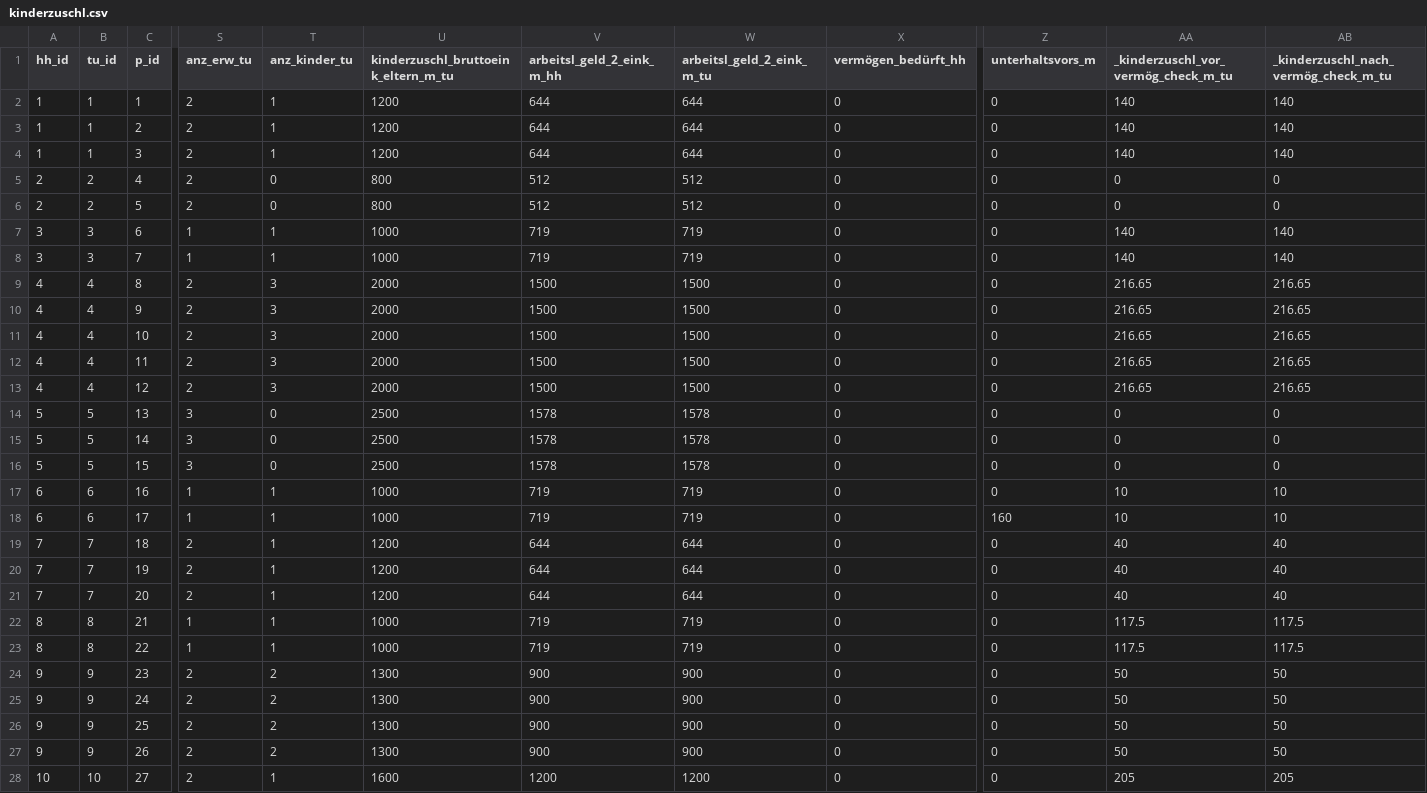
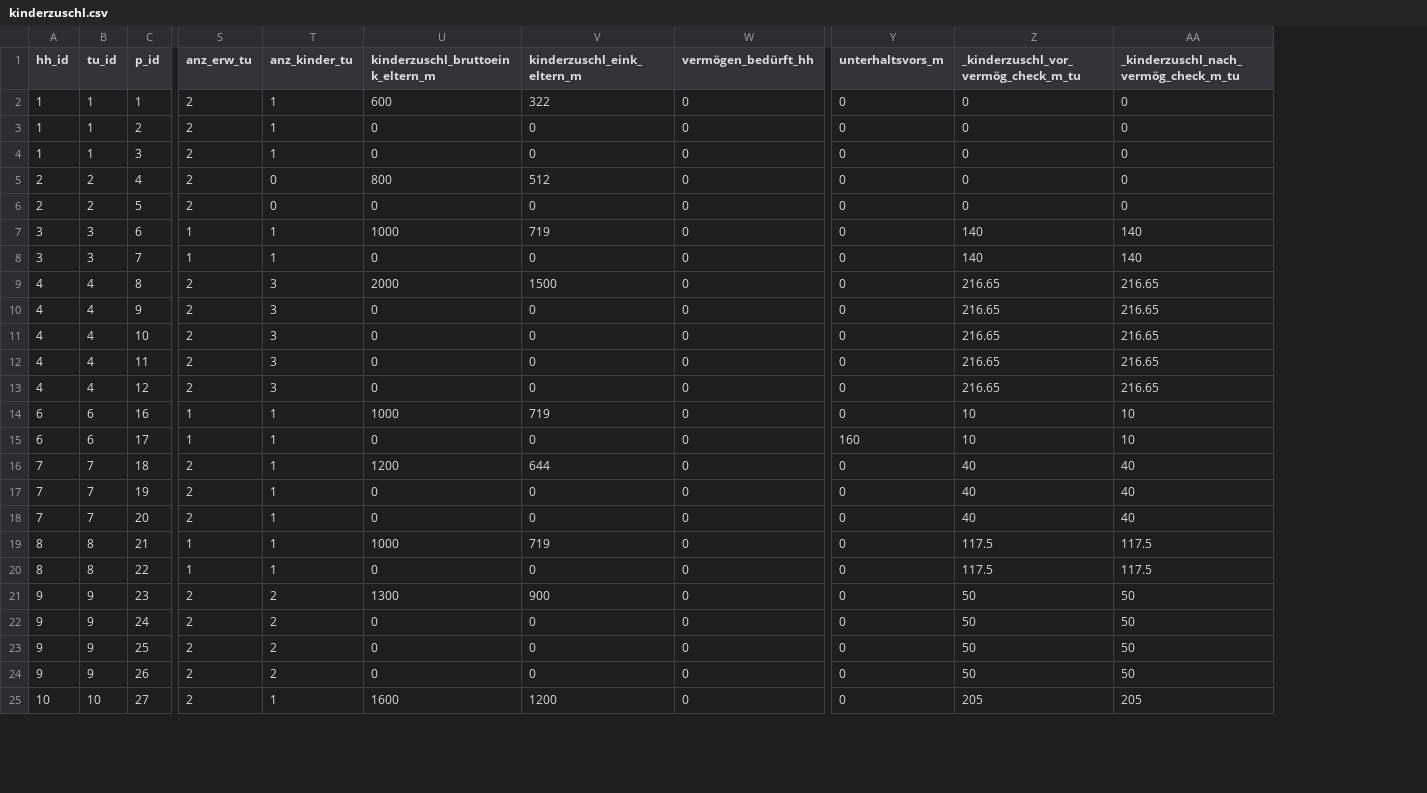
Before and after one commit to iza-institute-of-labor-economics/gettsim, a CSV file: src/_gettsim_tests/test_data/kinderzuschl.csv, drawn as a sheet; only a part is shown, gaps mark what is left out; removed rows and columns are numbered as before the commit, all else as after; rows hold the shown columns only; the diff covers the shown part only; the diff names each change by its address in the sheet, - before the commit and + after, or states it on an @@ line.

```diff
--- a/src/_gettsim_tests/test_data/kinderzuschl.csv
+++ b/src/_gettsim_tests/test_data/kinderzuschl.csv
-column W (arbeitsl_geld_2_eink_m_tu), rows 2-13: 644 | 644 | 644 | 512 | 512 | 719 | 719 | 1500 | 1500 | 1500 | 1500 | 1500; rows 17-28: 719 | 719 | 644 | 644 | 644 | 719 | 719 | 900 | 900 | 900 | 900 | 1200
-U1: kinderzuschl_bruttoeink_eltern_m_tu
+U1: kinderzuschl_bruttoeink_eltern_m
-V1: arbeitsl_geld_2_eink_m_hh
+V1: kinderzuschl_eink_eltern_m
-U2 (kinderzuschl_bruttoeink_eltern_m): 1200
+U2 (kinderzuschl_bruttoeink_eltern_m): 600
-V2 (kinderzuschl_eink_eltern_m): 644
+V2 (kinderzuschl_eink_eltern_m): 322
-Z2:Z4: 140
+Z2:Z4: 0
-AA2:AA4: 140
+AA2:AA4: 0
-U3:U4 (kinderzuschl_bruttoeink_eltern_m): 1200
+U3:U4 (kinderzuschl_bruttoeink_eltern_m): 0
-V3:V4 (kinderzuschl_eink_eltern_m): 644
+V3:V4 (kinderzuschl_eink_eltern_m): 0
-U6 (kinderzuschl_bruttoeink_eltern_m): 800
+U6 (kinderzuschl_bruttoeink_eltern_m): 0
-V6 (kinderzuschl_eink_eltern_m): 512
+V6 (kinderzuschl_eink_eltern_m): 0
-U8 (kinderzuschl_bruttoeink_eltern_m): 1000
+U8 (kinderzuschl_bruttoeink_eltern_m): 0
-V8 (kinderzuschl_eink_eltern_m): 719
+V8 (kinderzuschl_eink_eltern_m): 0
-U10:U13 (kinderzuschl_bruttoeink_eltern_m): 2000
+U10:U13 (kinderzuschl_bruttoeink_eltern_m): 0
-V10:V13 (kinderzuschl_eink_eltern_m): 1500
+V10:V13 (kinderzuschl_eink_eltern_m): 0
-row 14: 5 | 5 | 13 | 3 | 0 | 2500 | 1578 | 1578 | 0 | 0 | 0 | 0
-row 15: 5 | 5 | 14 | 3 | 0 | 2500 | 1578 | 1578 | 0 | 0 | 0 | 0
-row 16: 5 | 5 | 15 | 3 | 0 | 2500 | 1578 | 1578 | 0 | 0 | 0 | 0
-U15 (kinderzuschl_bruttoeink_eltern_m): 1000
+U15 (kinderzuschl_bruttoeink_eltern_m): 0
-V15 (kinderzuschl_eink_eltern_m): 719
+V15 (kinderzuschl_eink_eltern_m): 0
-U17:U18 (kinderzuschl_bruttoeink_eltern_m): 1200
+U17:U18 (kinderzuschl_bruttoeink_eltern_m): 0
-V17:V18 (kinderzuschl_eink_eltern_m): 644
+V17:V18 (kinderzuschl_eink_eltern_m): 0
-U20 (kinderzuschl_bruttoeink_eltern_m): 1000
+U20 (kinderzuschl_bruttoeink_eltern_m): 0
-V20 (kinderzuschl_eink_eltern_m): 719
+V20 (kinderzuschl_eink_eltern_m): 0
-U22:U24 (kinderzuschl_bruttoeink_eltern_m): 1300
+U22:U24 (kinderzuschl_bruttoeink_eltern_m): 0
-V22:V24 (kinderzuschl_eink_eltern_m): 900
+V22:V24 (kinderzuschl_eink_eltern_m): 0
```
Also changed, not shown: 16 edited cells elsewhere in this file, 1 other file.
